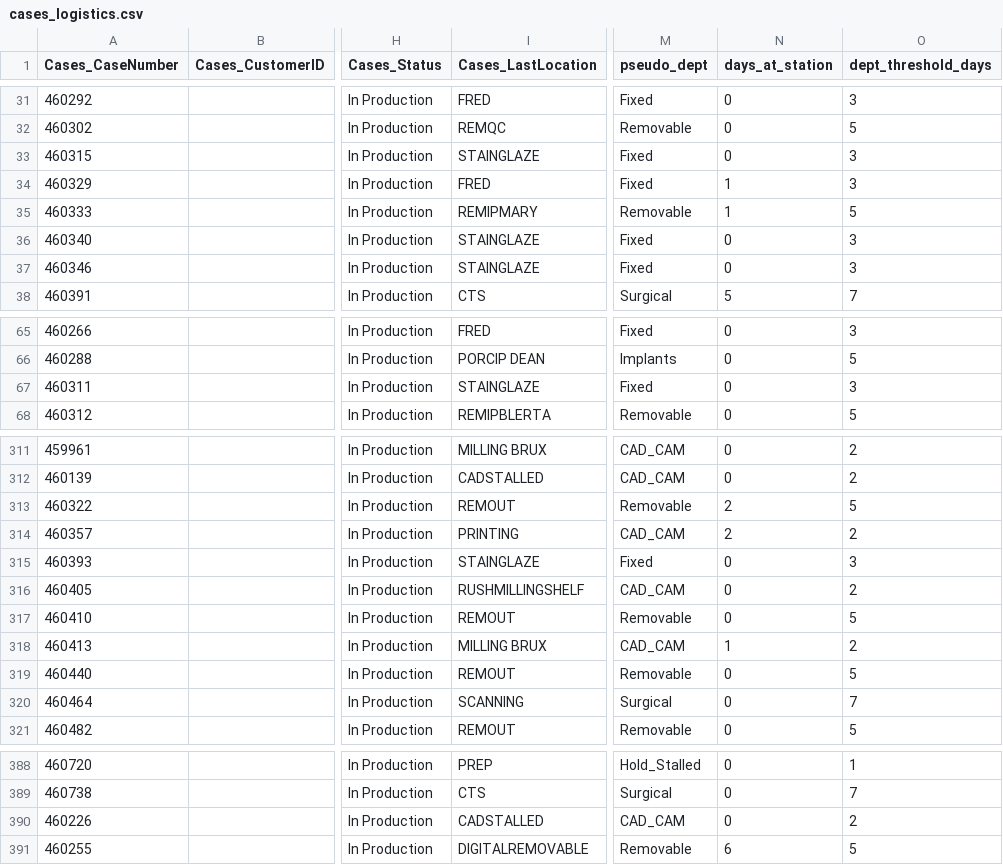
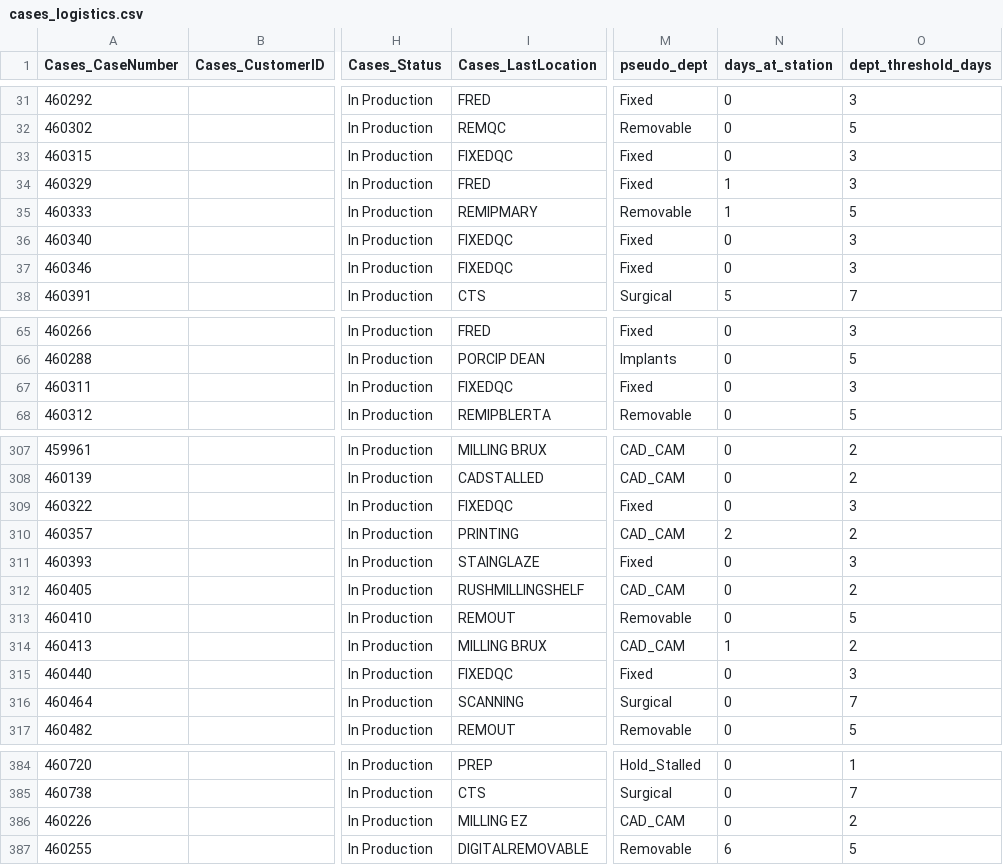
Before and after one commit to danulaszek-bit/artistic-dental-portal, a CSV file: cache/latest/cases_logistics.csv, drawn as a sheet; only a part is shown, gaps mark what is left out; addresses are those after the commit; the diff covers the shown part only; the diff names each change by its address in the sheet, - before the commit and + after, or states it on an @@ line.

```diff
--- a/cache/latest/cases_logistics.csv
+++ b/cache/latest/cases_logistics.csv
-I33 (Cases_LastLocation): STAINGLAZE
+I33 (Cases_LastLocation): FIXEDQC
-I36:I37 (Cases_LastLocation): STAINGLAZE
+I36:I37 (Cases_LastLocation): FIXEDQC
-I67 (Cases_LastLocation): STAINGLAZE
+I67 (Cases_LastLocation): FIXEDQC
-I309 (Cases_LastLocation): REMOUT
+I309 (Cases_LastLocation): FIXEDQC
-M309 (pseudo_dept): Removable
+M309 (pseudo_dept): Fixed
-N309 (days_at_station): 2
+N309 (days_at_station): 0
-O309 (dept_threshold_days): 5
+O309 (dept_threshold_days): 3
-I315 (Cases_LastLocation): REMOUT
+I315 (Cases_LastLocation): FIXEDQC
-M315 (pseudo_dept): Removable
+M315 (pseudo_dept): Fixed
-O315 (dept_threshold_days): 5
+O315 (dept_threshold_days): 3
-I386 (Cases_LastLocation): CADSTALLED
+I386 (Cases_LastLocation): MILLING EZ
```
Also changed, not shown: 4 removed rows and 29 edited cells elsewhere in this file, 2 other files.
